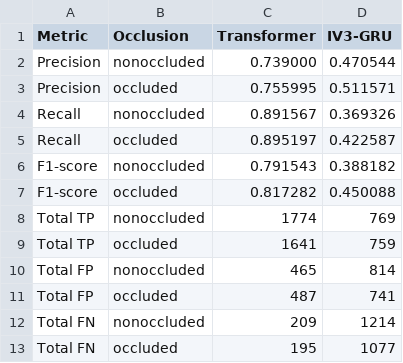
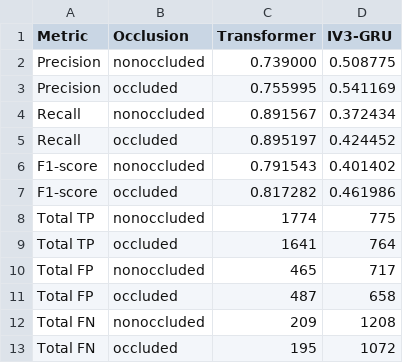
Before and after one commit to jeipab/fslr-transformer-vs-iv3gru, a CSV file: metrics/extract/mean_metrics/classification_mean_metrics.csv, drawn as a sheet.

Commit message:
Update classification and recognition metrics with revised performance data
- Adjusted CSV files for classification and recognition metrics, including `classification_metrics_iv3gru.csv` and `recognition_metrics_iv3gru.csv`, to reflect updated precision, recall, and F1 scores.
- Revised mean metrics in `classification_mean_metrics.csv` and `recognition_mean_metrics.csv` for improved accuracy.
- Updated overall metrics in `overall_classification_metrics.csv` and `overall_recognition_metrics.csv` to provide a comprehensive view of model performance.
- Enhanced per-category and per-gloss metrics in `per_category_metrics.csv` and `per_gloss_metrics.csv` with new data.
- Updated radar chart images for classification and recognition metrics to visualize the latest performance results.

```diff
--- a/metrics/extract/mean_metrics/classification_mean_metrics.csv
+++ b/metrics/extract/mean_metrics/classification_mean_metrics.csv
@@ -1,13 +1,13 @@
 Metric,Occlusion,Transformer,IV3-GRU
-Precision,nonoccluded,0.739000,0.470544
-Precision,occluded,0.755995,0.511571
-Recall,nonoccluded,0.891567,0.369326
-Recall,occluded,0.895197,0.422587
-F1-score,nonoccluded,0.791543,0.388182
-F1-score,occluded,0.817282,0.450088
-Total TP,nonoccluded,1774,769
-Total TP,occluded,1641,759
-Total FP,nonoccluded,465,814
-Total FP,occluded,487,741
-Total FN,nonoccluded,209,1214
-Total FN,occluded,195,1077
+Precision,nonoccluded,0.739000,0.508775
+Precision,occluded,0.755995,0.541169
+Recall,nonoccluded,0.891567,0.372434
+Recall,occluded,0.895197,0.424452
+F1-score,nonoccluded,0.791543,0.401402
+F1-score,occluded,0.817282,0.461986
+Total TP,nonoccluded,1774,775
+Total TP,occluded,1641,764
+Total FP,nonoccluded,465,717
+Total FP,occluded,487,658
+Total FN,nonoccluded,209,1208
+Total FN,occluded,195,1072
```
Also changed, not shown: metrics/extract/classification/classification_metrics_iv3gru.csv, metrics/extract/mean_metrics/recognition_mean_metrics.csv, 7 other files.
